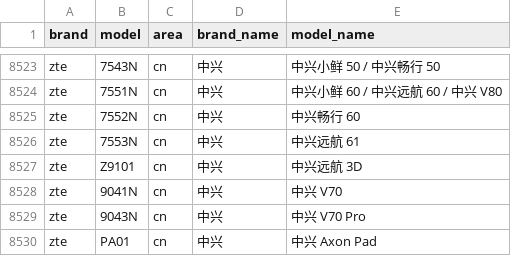
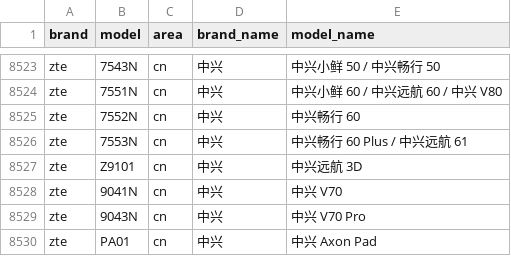
Before and after one commit to eromoe/mobilemodels, a CSV file: brand_model.csv, drawn as a sheet; only a part is shown, gaps mark what is left out.

Commit message:
Sync with MobileModels af356abedb85b6c771a950930da7f6b4a7ebffd7

```diff
--- a/brand_model.csv
+++ b/brand_model.csv
@@ -8525,3 +8525,3 @@ zte,7551N,cn,中兴, 中兴小鲜 60 / 中兴远航 60 / 中兴 V80
 zte,7552N,cn,中兴, 中兴畅行 60
-zte,7553N,cn,中兴, 中兴远航 61
+zte,7553N,cn,中兴, 中兴畅行 60 Plus / 中兴远航 61
 zte,Z9101,cn,中兴, 中兴远航 3D
```
Also changed, not shown: 1 other file.
